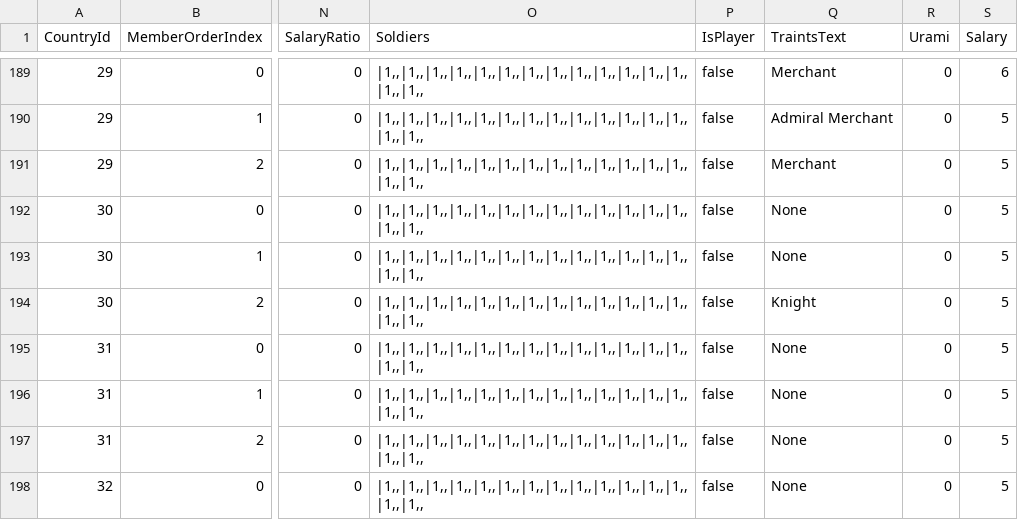
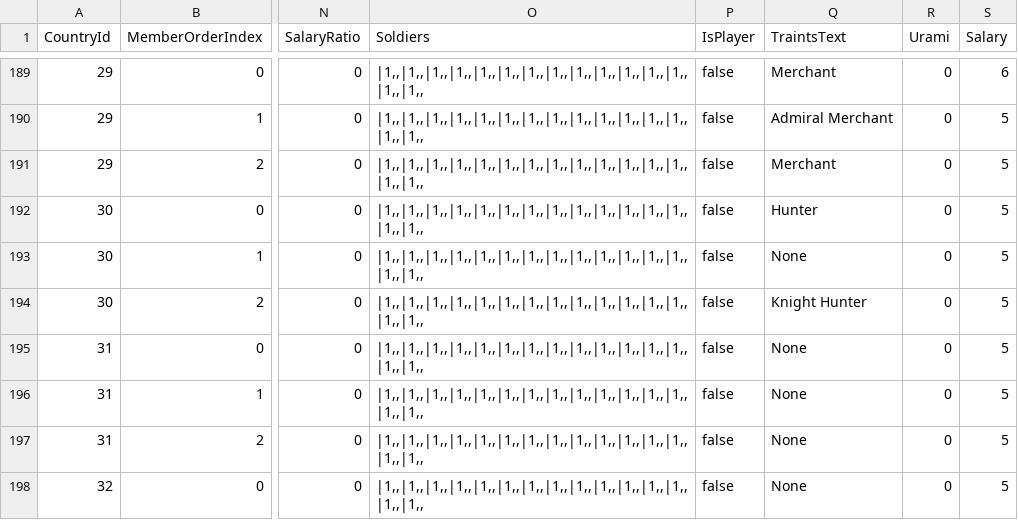
Before and after one commit to 778a0a/betrayer2, a CSV file: Assets/Resources/Scenarios/01/character_data.csv, drawn as a sheet; only a part is shown, gaps mark what is left out; the diff names each change by its address in the sheet, - before the commit and + after, or states it on an @@ line.

```diff
--- a/Assets/Resources/Scenarios/01/character_data.csv
+++ b/Assets/Resources/Scenarios/01/character_data.csv
-Q192 (TraintsText): None
+Q192 (TraintsText): Hunter
-Q194 (TraintsText): Knight
+Q194 (TraintsText): Knight Hunter
```
Also changed, not shown: 2 other files.
